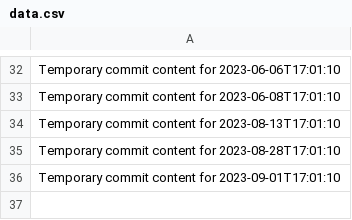
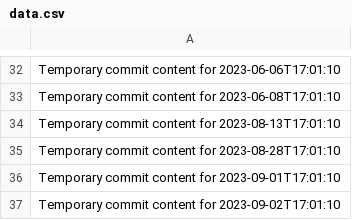
Before and after one commit to blinddumper/code-764-h, a CSV file: data.csv, drawn as a sheet; only a part is shown, gaps mark what is left out.

```diff
--- a/data.csv
+++ b/data.csv
@@ -36 +36,2 @@ Temporary commit content for 2023-08-28T17:01:10
 Temporary commit content for 2023-09-01T17:01:10
+Temporary commit content for 2023-09-02T17:01:10
```
